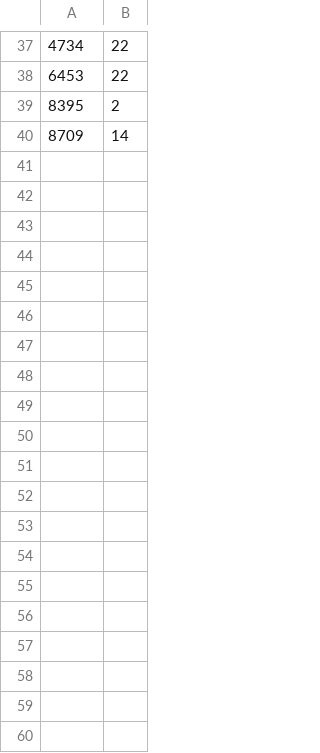
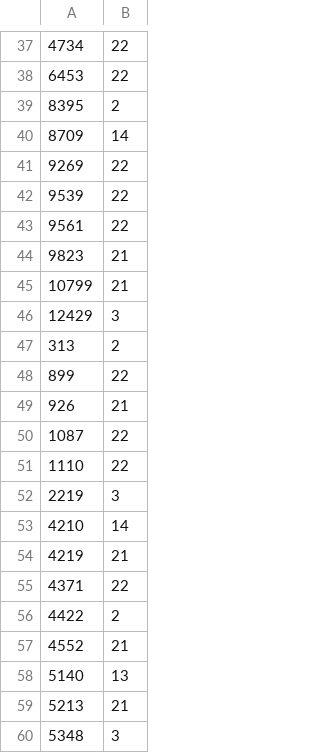
Before and after one commit to MegamindHenry/chengyu-dictionary, a CSV file: data/chengyu_tag.csv, drawn as a sheet; only a part is shown, gaps mark what is left out; the diff covers the shown part only.

Commit message:
Update chengyu_tag.csv

```diff
--- a/data/chengyu_tag.csv
+++ b/data/chengyu_tag.csv
@@ -40 +40,21 @@
 8709,14
+9269,22
+9539,22
+9561,22
+9823,21
+10799,21
+12429,3
+313,2
+899,22
+926,21
+1087,22
+1110,22
+2219,3
+4210,14
+4219,21
+4371,22
+4422,2
+4552,21
+5140,13
+5213,21
+5348,3
```
Also changed, not shown: 36 added rows elsewhere in this file.
